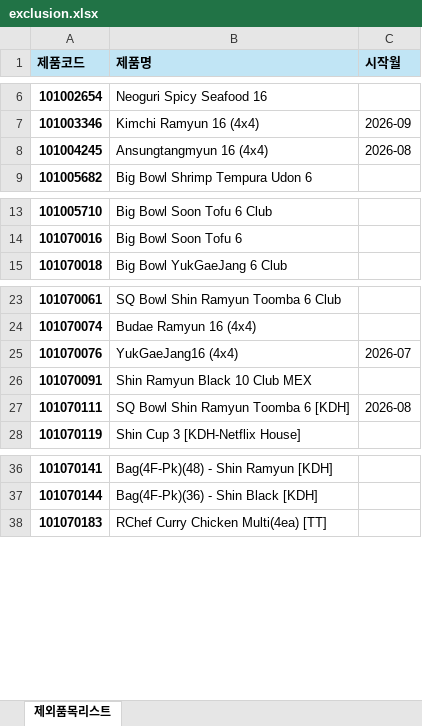
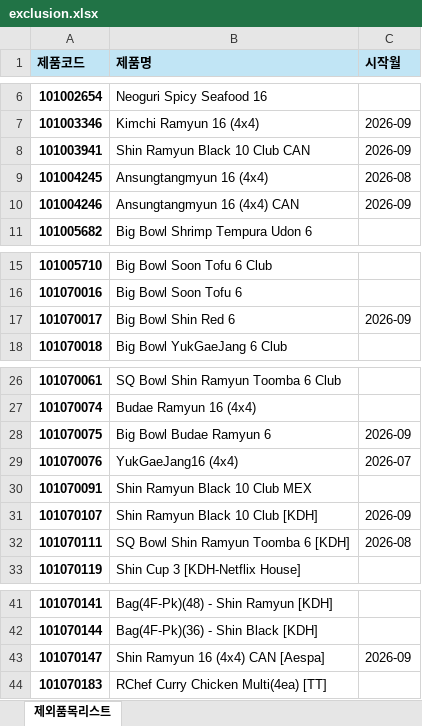
Before and after one commit to adrianjeong6709-droid/S-OP-Dashboard, an Excel workbook: _Master_Data/exclusion.xlsx, sheet 제외품목리스트, drawn as a sheet; only a part is shown, gaps mark what is left out; values as stored, in another font and other column widths than the file's, no borders; the diff names each change by its address in the sheet, - before the commit and + after, or states it on an @@ line.

Commit message:
Add files via upload

```diff
--- a/_Master_Data/exclusion.xlsx (sheet 제외품목리스트)
+++ b/_Master_Data/exclusion.xlsx (sheet 제외품목리스트)
+row 8: 101003941 | Shin Ramyun Black 10 Club CAN | 2026-09
+row 10: 101004246 | Ansungtangmyun 16 (4x4) CAN | 2026-09
+row 17: 101070017 | Big Bowl Shin Red 6 | 2026-09
+row 28: 101070075 | Big Bowl Budae Ramyun 6 | 2026-09
+row 31: 101070107 | Shin Ramyun Black 10 Club [KDH] | 2026-09
+row 43: 101070147 | Shin Ramyun 16 (4x4) CAN [Aespa] | 2026-09
```
